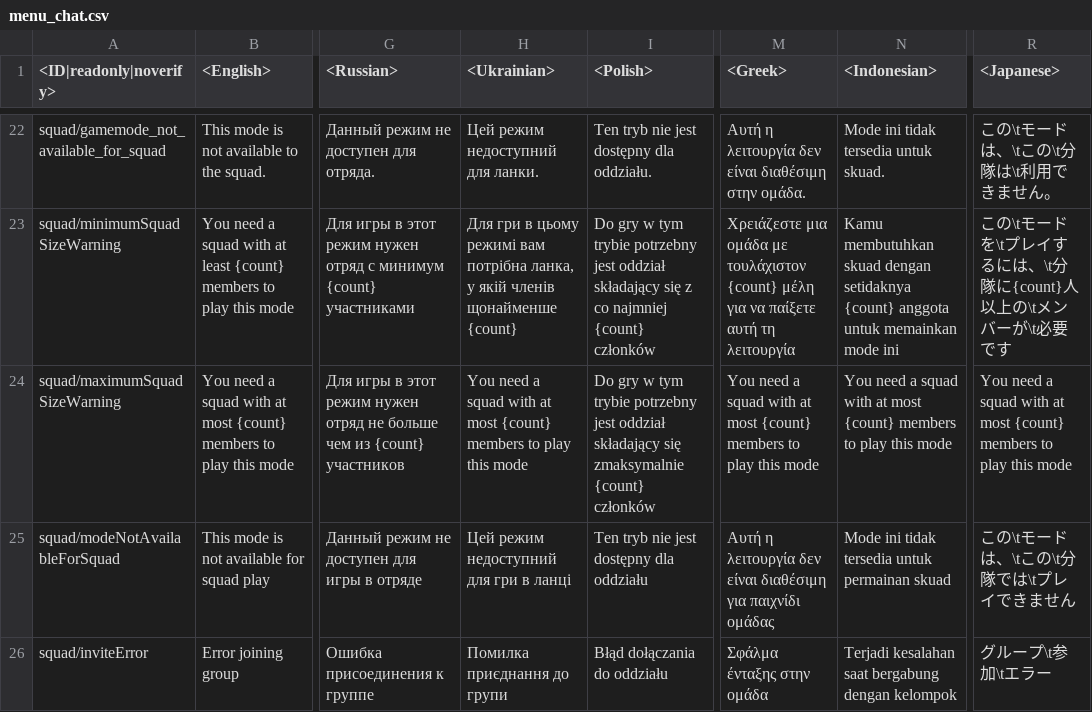
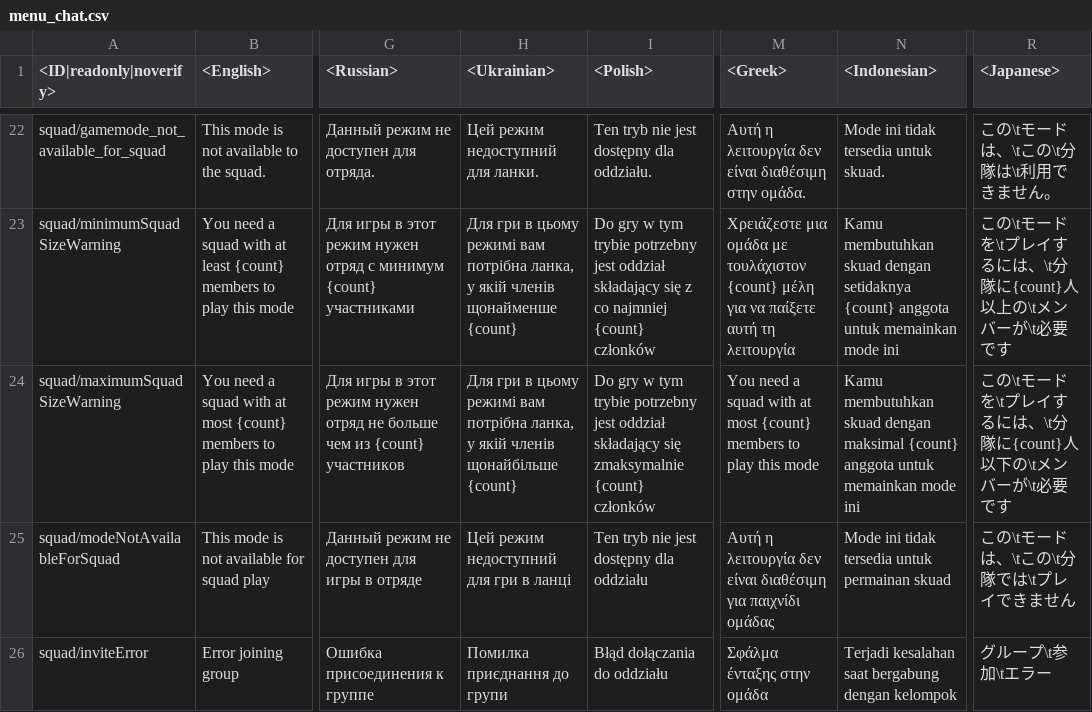
Before and after one commit to gszabi99/War-Thunder-Mobile-Datamine, a CSV file: lang.vromfs.bin_u/lang/menu_chat.csv, drawn as a sheet; only a part is shown, gaps mark what is left out; the diff names each change by its address in the sheet, - before the commit and + after, or states it on an @@ line.

```diff
--- a/lang.vromfs.bin_u/lang/menu_chat.csv
+++ b/lang.vromfs.bin_u/lang/menu_chat.csv
-H24 (<Ukrainian>): You need a squad with at most {count} members to play this mode
+H24 (<Ukrainian>): Для гри в цьому режимі вам потрібна ланка, у якій членів щонайбільше {count}
-N24 (<Indonesian>): You need a squad with at most {count} members to play this mode
+N24 (<Indonesian>): Kamu membutuhkan skuad dengan maksimal {count} anggota untuk memainkan mode ini
-R24 (<Japanese>): You need a squad with at most {count} members to play this mode
+R24 (<Japanese>): この\tモードを\tプレイするには、\t分隊に{count}人以下の\tメンバーが\t必要です
```
Also changed, not shown: lang.vromfs.bin_u/lang/menu_clan.csv, lang.vromfs.bin_u/lang/menu_options.csv, 39 other files.
